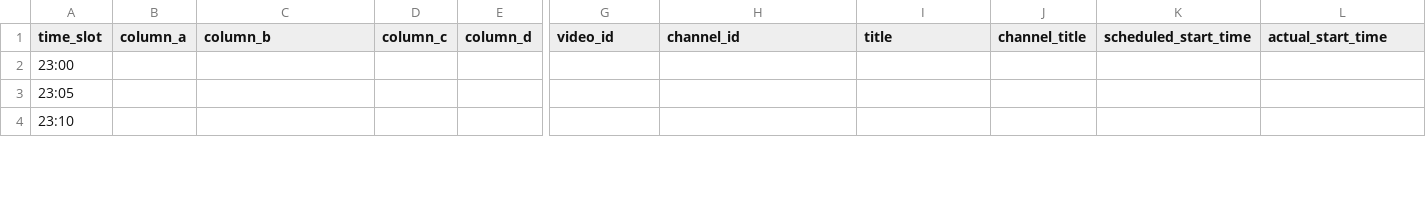
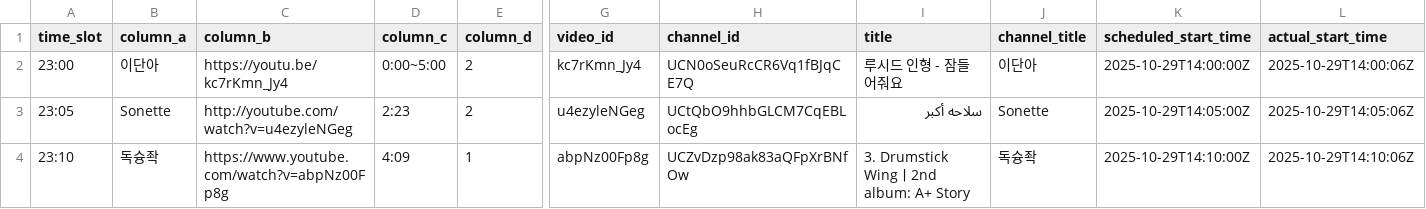
Before and after one commit to ChangpopWiki/premiere-relay-archive-data, a TSV file: 2025/10/2025-10-29.tsv, drawn as a sheet; only a part is shown, gaps mark what is left out; the diff covers the shown part only; the diff names each change by its address in the sheet, - before the commit and + after, or states it on an @@ line.

```diff
--- a/2025/10/2025-10-29.tsv
+++ b/2025/10/2025-10-29.tsv
-B2 (column_a): (empty)
+B2 (column_a): 이단아
-C2 (column_b): (empty)
+C2 (column_b): https://youtu.be/kc7rKmn_Jy4
-D2 (column_c): (empty)
+D2 (column_c): 0:00~5:00
-E2:E3 (column_d): (empty)
+E2:E3 (column_d): 2
-G2 (video_id): (empty)
+G2 (video_id): kc7rKmn_Jy4
-H2 (channel_id): (empty)
+H2 (channel_id): UCN0oSeuRcCR6Vq1fBJqCE7Q
-I2 (title): (empty)
+I2 (title): 루시드 인형 - 잠들어줘요
-J2 (channel_title): (empty)
+J2 (channel_title): 이단아
-K2 (scheduled_start_time): (empty)
+K2 (scheduled_start_time): 2025-10-29T14:00:00Z
-L2 (actual_start_time): (empty)
+L2 (actual_start_time): 2025-10-29T14:00:06Z
-B3 (column_a): (empty)
+B3 (column_a): Sonette
-C3 (column_b): (empty)
+C3 (column_b): http://youtube.com/watch?v=u4ezyleNGeg
-D3 (column_c): (empty)
+D3 (column_c): 2:23
-G3 (video_id): (empty)
+G3 (video_id): u4ezyleNGeg
-H3 (channel_id): (empty)
+H3 (channel_id): UCtQbO9hhbGLCM7CqEBLocEg
-I3 (title): (empty)
+I3 (title): سلاحه أكبر
-J3 (channel_title): (empty)
+J3 (channel_title): Sonette
-K3 (scheduled_start_time): (empty)
+K3 (scheduled_start_time): 2025-10-29T14:05:00Z
-L3 (actual_start_time): (empty)
+L3 (actual_start_time): 2025-10-29T14:05:06Z
-B4 (column_a): (empty)
+B4 (column_a): 독슝좍
-C4 (column_b): (empty)
+C4 (column_b): https://www.youtube.com/watch?v=abpNz00Fp8g
-D4 (column_c): (empty)
+D4 (column_c): 4:09
-E4 (column_d): (empty)
+E4 (column_d): 1
-G4 (video_id): (empty)
+G4 (video_id): abpNz00Fp8g
-H4 (channel_id): (empty)
+H4 (channel_id): UCZvDzp98ak83aQFpXrBNfOw
-I4 (title): (empty)
+I4 (title): 3. Drumstick Wingㅣ2nd album: A+ Story
-J4 (channel_title): (empty)
+J4 (channel_title): 독슝좍
-K4 (scheduled_start_time): (empty)
+K4 (scheduled_start_time): 2025-10-29T14:10:00Z
-L4 (actual_start_time): (empty)
+L4 (actual_start_time): 2025-10-29T14:10:06Z
```
Also changed, not shown: 14 edited cells elsewhere in this file, 1 other file.
